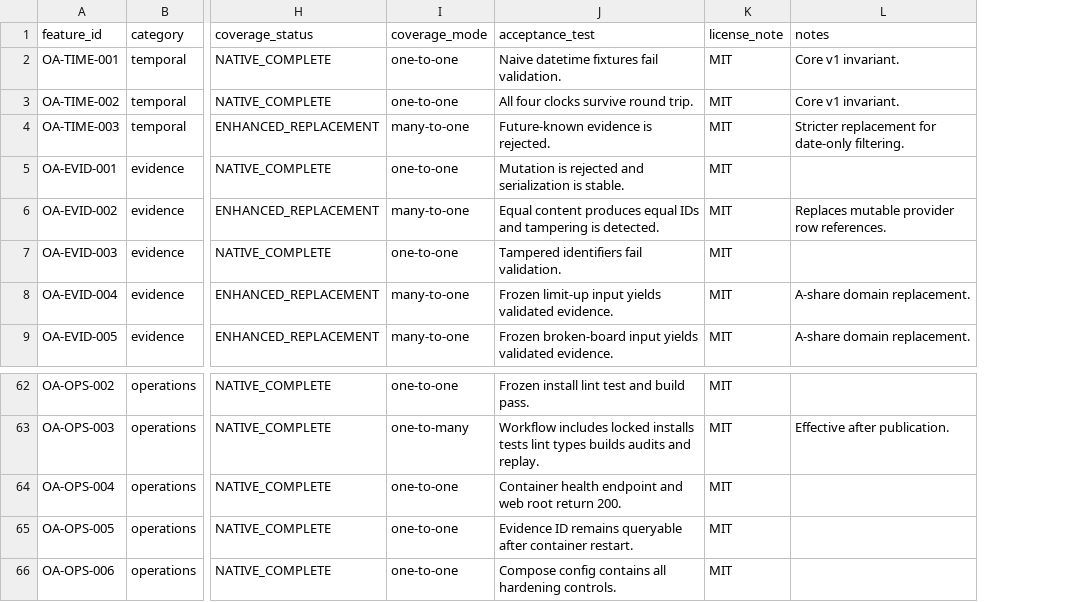
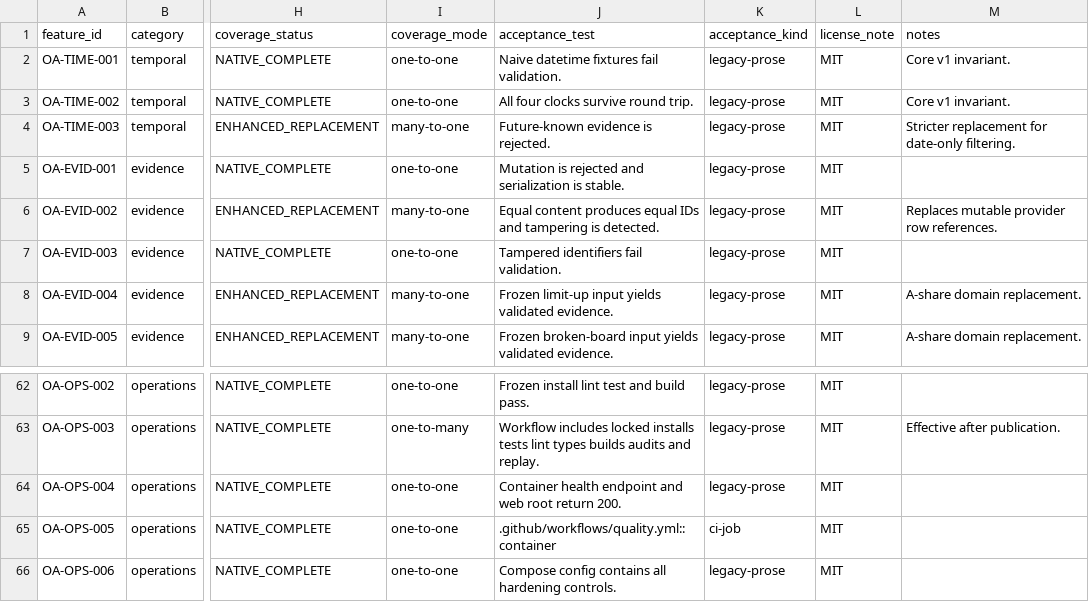
Before and after one commit to licai918/openalpha-cn, a CSV file: artifacts/openalpha-v1-feature-coverage/features.csv, drawn as a sheet; only a part is shown, gaps mark what is left out; the diff names each change by its address in the sheet, - before the commit and + after, or states it on an @@ line.

```diff
--- a/artifacts/openalpha-v1-feature-coverage/features.csv
+++ b/artifacts/openalpha-v1-feature-coverage/features.csv
+column K (acceptance_kind), rows 2-9: all legacy-prose; rows 62-66: legacy-prose | legacy-prose | legacy-prose | ci-job | legacy-prose
-J65 (acceptance_test): Evidence ID remains queryable after container restart.
+J65 (acceptance_test): .github/workflows/quality.yml::container
```
Also changed, not shown: 4 other files.
